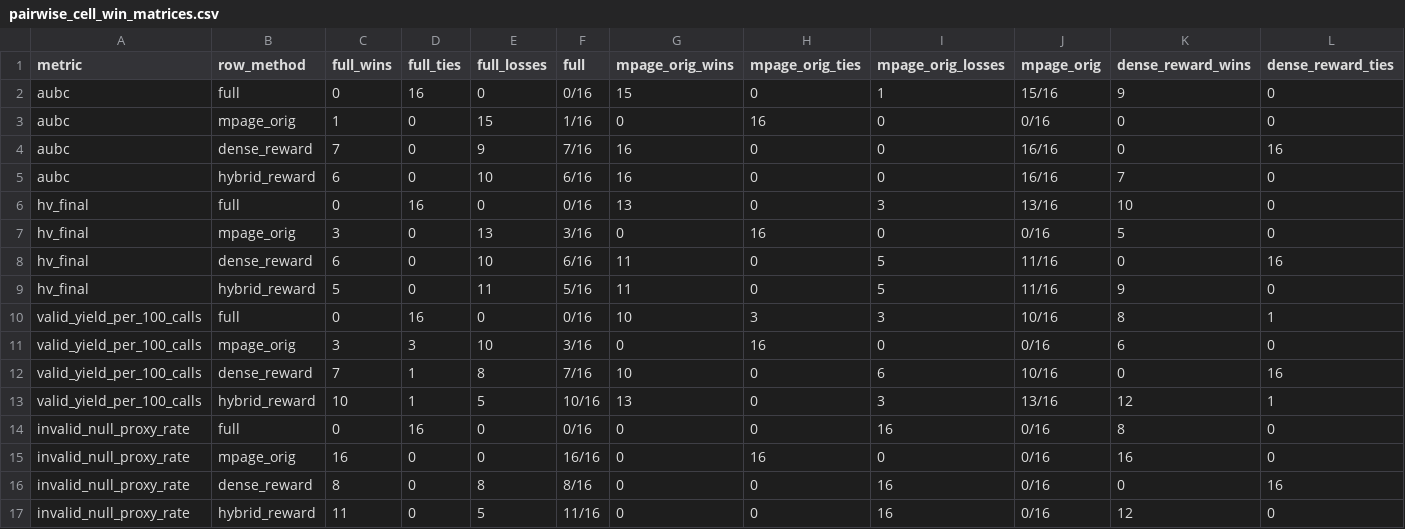
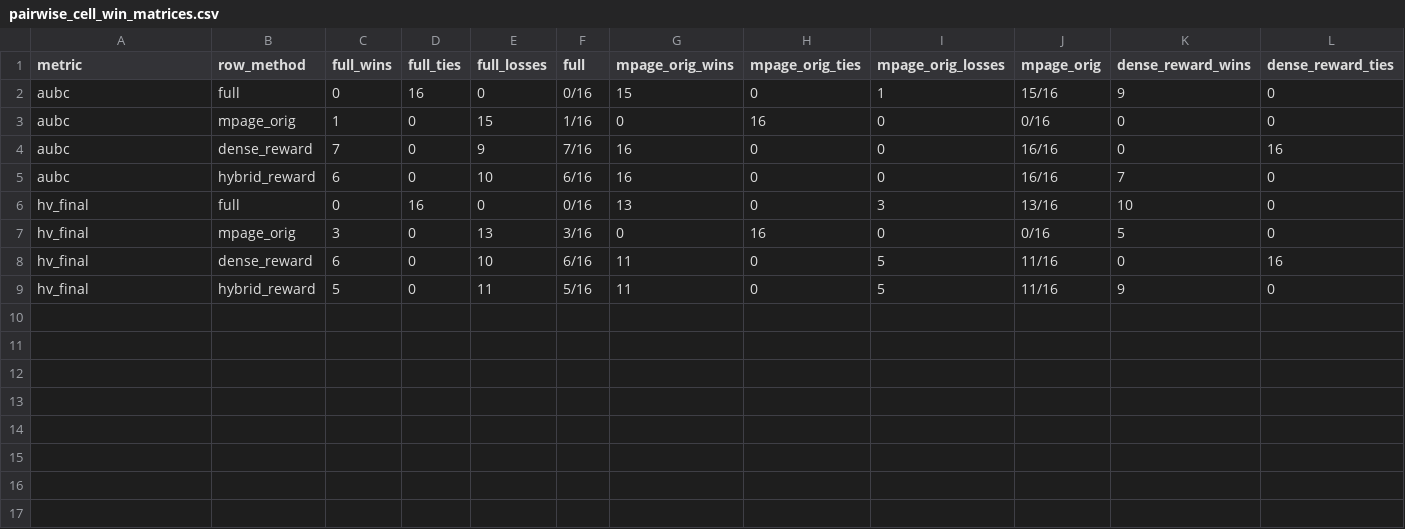
Before and after one commit to tqhb2502/mpage_bmab, a CSV file: experiments/results/all_setups_overview/pairwise_cell_win_matrices.csv, drawn as a sheet; only a part is shown; rows hold the shown columns only; the diff names each change by its address in the sheet, - before the commit and + after, or states it on an @@ line.

```diff
--- a/experiments/results/all_setups_overview/pairwise_cell_win_matrices.csv
+++ b/experiments/results/all_setups_overview/pairwise_cell_win_matrices.csv
-row 10: valid_yield_per_100_calls | full | 0 | 16 | 0 | 0/16 | 10 | 3 | 3 | 10/16 | 8 | 1
-row 11: valid_yield_per_100_calls | mpage_orig | 3 | 3 | 10 | 3/16 | 0 | 16 | 0 | 0/16 | 6 | 0
-row 12: valid_yield_per_100_calls | dense_reward | 7 | 1 | 8 | 7/16 | 10 | 0 | 6 | 10/16 | 0 | 16
-row 13: valid_yield_per_100_calls | hybrid_reward | 10 | 1 | 5 | 10/16 | 13 | 0 | 3 | 13/16 | 12 | 1
-row 14: invalid_null_proxy_rate | full | 0 | 16 | 0 | 0/16 | 0 | 0 | 16 | 0/16 | 8 | 0
-row 15: invalid_null_proxy_rate | mpage_orig | 16 | 0 | 0 | 16/16 | 0 | 16 | 0 | 0/16 | 16 | 0
-row 16: invalid_null_proxy_rate | dense_reward | 8 | 0 | 8 | 8/16 | 0 | 0 | 16 | 0/16 | 0 | 16
-row 17: invalid_null_proxy_rate | hybrid_reward | 11 | 0 | 5 | 11/16 | 0 | 0 | 16 | 0/16 | 12 | 0
```
Also changed, not shown: experiments/results/all_setups_overview/best_counts_by_task.csv, experiments/results/all_setups_overview/overall_dashboard.csv, 53 other files.
